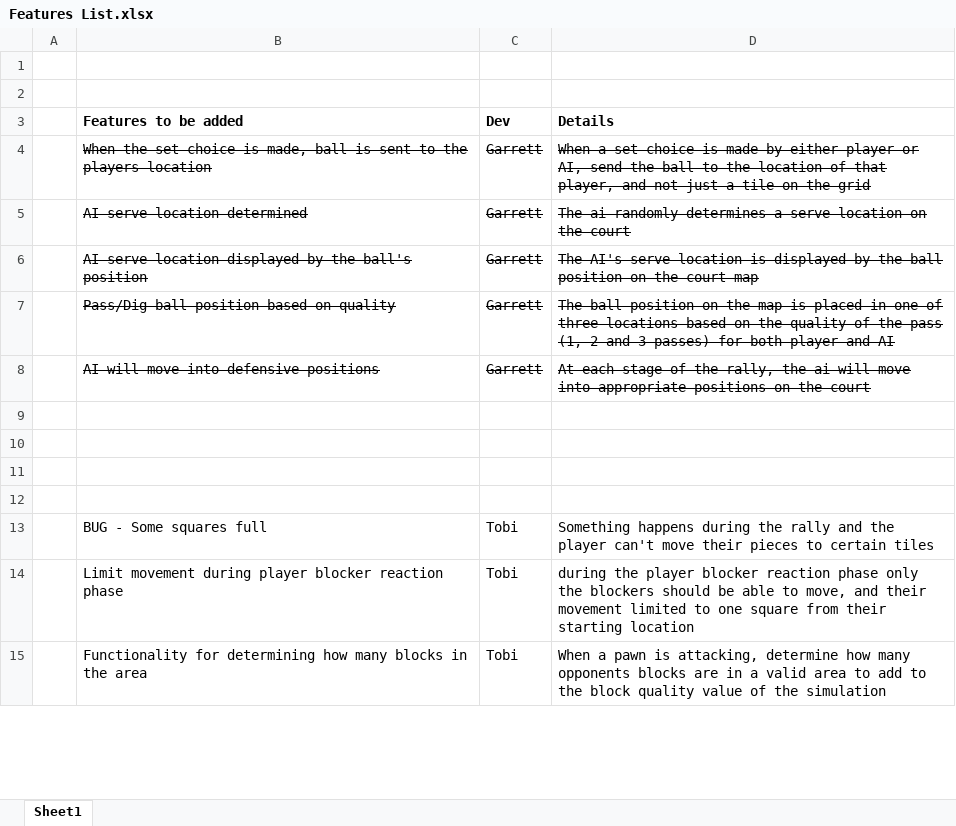
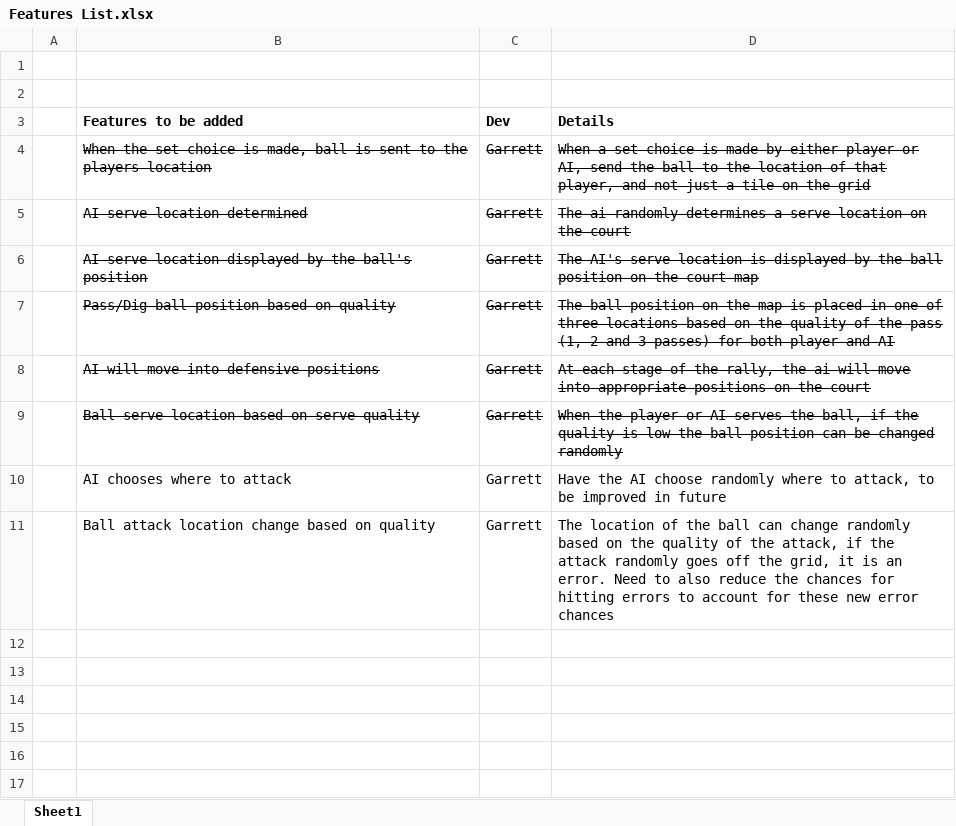
Before and after one commit to TobiasBauerC/NewVBallSim, an Excel workbook: Documentation/Features List.xlsx, sheet Sheet1, drawn as a sheet; only a part is shown; the shorter side is filled out with more unchanged rows; values as stored, in another font and other column widths than the file's, no borders; the diff names each change by its address in the sheet, - before the commit and + after, or states it on an @@ line.

Commit message:
Serve now will change location slightly if the serve number is low, possible to serve out of bounds

```diff
--- a/Documentation/Features List.xlsx (sheet Sheet1)
+++ b/Documentation/Features List.xlsx (sheet Sheet1)
+row 9:  | Ball serve location based on serve quality | Garrett | When the player or AI serves the ball, if the quality is low the ball position can be changed randomly
+row 10:  | AI chooses where to attack | Garrett | Have the AI choose randomly where to attack, to be improved in future
+row 11:  | Ball attack location change based on quality | Garrett | The location of the ball can change randomly based on the quality of the attack, if the attack randomly goes off the grid, it is an error. Need to also reduce the chances for hitting errors to account for these new error chances
+row 12: (empty)
+row 13: (empty)
+row 14: (empty)
```
Also changed, not shown: 2 other files.
